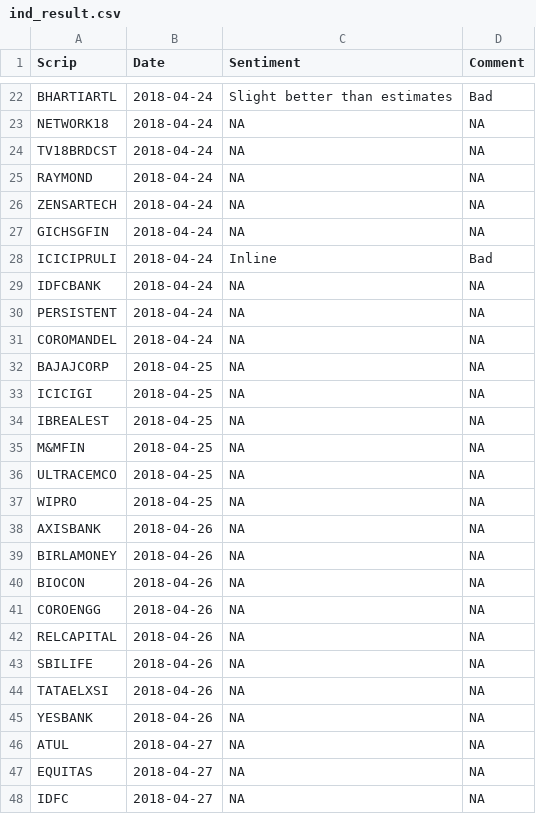
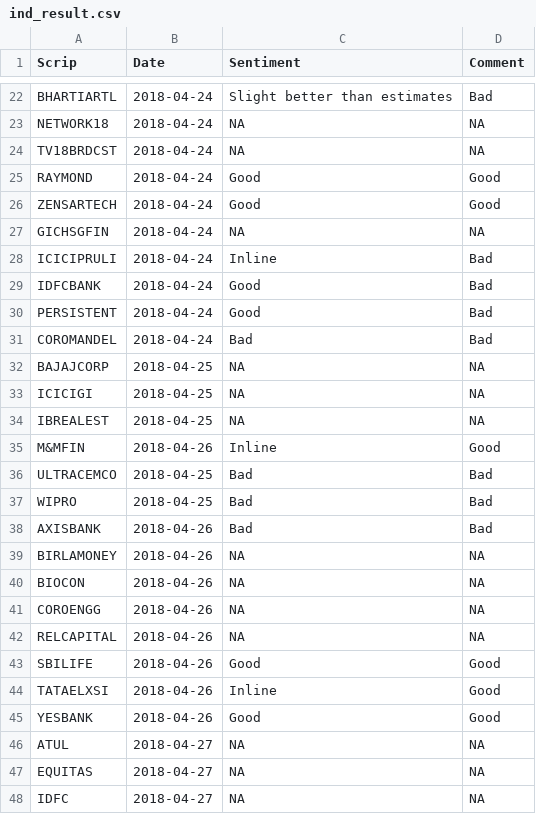
Before and after one commit to omarrohit20/rohit, a CSV file: src/data-import/nselist/ind_result.csv, drawn as a sheet; only a part is shown, gaps mark what is left out; the diff covers the shown part only.

```diff
--- a/src/data-import/nselist/ind_result.csv
+++ b/src/data-import/nselist/ind_result.csv
@@ -24,9 +24,9 @@ NETWORK18, 2018-04-24, NA, NA
 TV18BRDCST, 2018-04-24, NA, NA
-RAYMOND, 2018-04-24, NA, NA
-ZENSARTECH, 2018-04-24, NA, NA
+RAYMOND, 2018-04-24, Good, Good
+ZENSARTECH, 2018-04-24, Good, Good
 GICHSGFIN, 2018-04-24, NA, NA
 ICICIPRULI, 2018-04-24, Inline, Bad
-IDFCBANK, 2018-04-24, NA, NA
-PERSISTENT, 2018-04-24, NA, NA
-COROMANDEL, 2018-04-24, NA, NA
+IDFCBANK, 2018-04-24, Good, Bad
+PERSISTENT, 2018-04-24, Good, Bad
+COROMANDEL, 2018-04-24, Bad, Bad
 BAJAJCORP, 2018-04-25, NA, NA
@@ -34,6 +34,6 @@ ICICIGI, 2018-04-25, NA, NA
 IBREALEST, 2018-04-25, NA, NA
-M&MFIN, 2018-04-25, NA, NA
-ULTRACEMCO, 2018-04-25, NA, NA
-WIPRO, 2018-04-25, NA, NA
-AXISBANK, 2018-04-26, NA, NA
+M&MFIN, 2018-04-26, Inline, Good
+ULTRACEMCO, 2018-04-25, Bad, Bad
+WIPRO, 2018-04-25, Bad, Bad
+AXISBANK, 2018-04-26, Bad, Bad
 BIRLAMONEY, 2018-04-26, NA, NA
@@ -42,5 +42,5 @@ COROENGG, 2018-04-26, NA, NA
 RELCAPITAL, 2018-04-26, NA, NA
-SBILIFE, 2018-04-26, NA, NA
-TATAELXSI, 2018-04-26, NA, NA
-YESBANK, 2018-04-26, NA, NA
+SBILIFE, 2018-04-26, Good, Good
+TATAELXSI, 2018-04-26, Inline, Good
+YESBANK, 2018-04-26, Good, Good
 ATUL, 2018-04-27, NA, NA
```
Also changed, not shown: 9 added rows elsewhere in this file, 3 other files.
